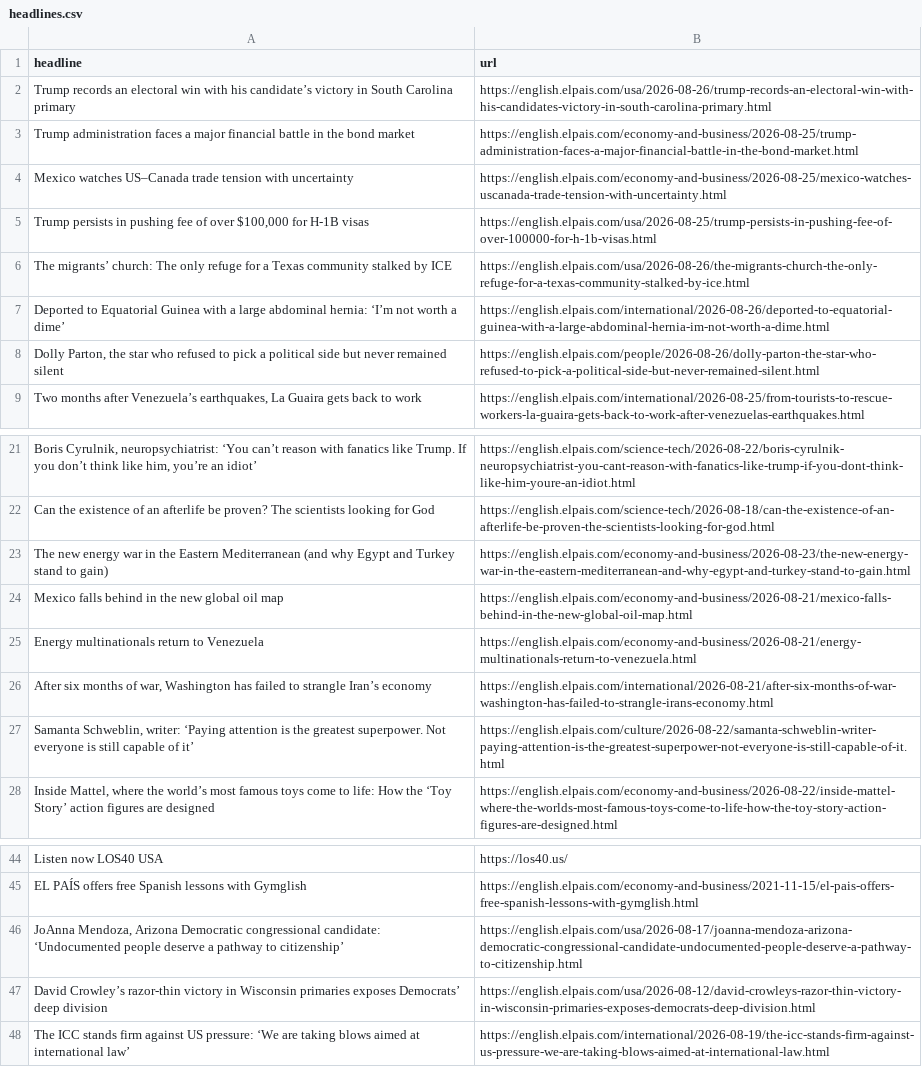
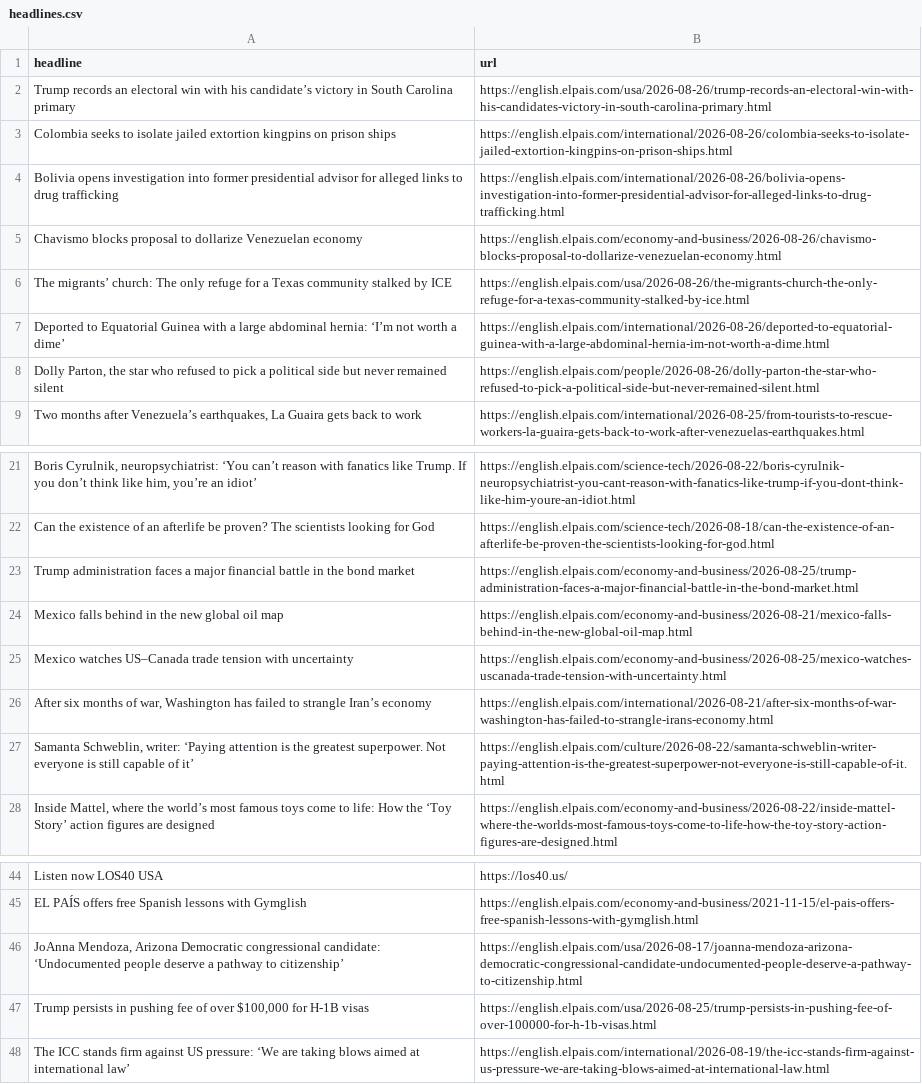
Before and after one commit to berberebecca/el-pais-autoscraper, a CSV file: headlines.csv, drawn as a sheet; only a part is shown, gaps mark what is left out; removed rows and columns are numbered as before the commit, all else as after; the diff names each change by its address in the sheet, - before the commit and + after, or states it on an @@ line.

```diff
--- a/headlines.csv
+++ b/headlines.csv
+row 3: Colombia seeks to isolate jailed extortion kingpins on prison ships | https://english.elpais.com/international/2026-08-26/colombia-seeks-to-isolate-jailed-extortion-kingpins-on-prison-ships.html
+row 4: Bolivia opens investigation into former presidential advisor for alleged links to drug trafficking | https://english.elpais.com/international/2026-08-26/bolivia-opens-investigation-into-former-presidential-advisor-for-alleged-links-to-drug-trafficking.html
+row 5: Chavismo blocks proposal to dollarize Venezuelan economy | https://english.elpais.com/economy-and-business/2026-08-26/chavismo-blocks-proposal-to-dollarize-venezuelan-economy.html
-row 23: The new energy war in the Eastern Mediterranean (and why Egypt and Turkey stand to gain) | https://english.elpais.com/economy-and-business/2026-08-23/the-new-energy-war-in-the-eastern-mediterranean-and-why-egypt-and-turkey-stand-to-gain.html
@@ row 3 moved to row 23: Trump administration faces a major finan… @@
-row 25: Energy multinationals return to Venezuela | https://english.elpais.com/economy-and-business/2026-08-21/energy-multinationals-return-to-venezuela.html
@@ row 4 moved to row 25: Mexico watches US–Canada trade tension w… @@
-row 47: David Crowley’s razor-thin victory in Wisconsin primaries exposes Democrats’ deep division | https://english.elpais.com/usa/2026-08-12/david-crowleys-razor-thin-victory-in-wisconsin-primaries-exposes-democrats-deep-division.html
@@ row 5 moved to row 47: Trump persists in pushing fee of over $1… @@
```
